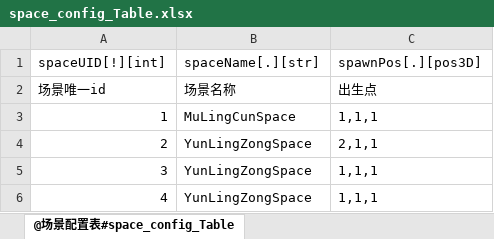
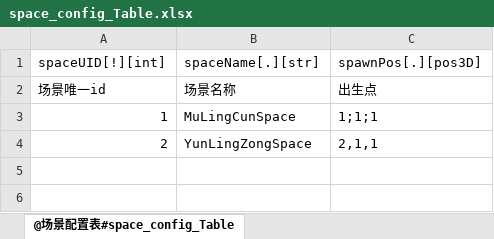
Before and after one commit to m969/wanfadalu_server, an Excel workbook: scripts/data/space_config_Table.xlsx, sheet @场景配置表#space_config_Table, drawn as a sheet; values as stored, in another font and other column widths than the file's, no borders; the diff names each change by its address in the sheet, - before the commit and + after, or states it on an @@ line.

```diff
--- a/scripts/data/space_config_Table.xlsx (sheet @场景配置表#space_config_Table)
+++ b/scripts/data/space_config_Table.xlsx (sheet @场景配置表#space_config_Table)
-C3: 1,1,1
+C3: 1;1;1
-row 5: 3 | YunLingZongSpace | 1,1,1
-row 6: 4 | YunLingZongSpace | 1,1,1
```
Also changed, not shown: scripts/data/1_ExcelToData.xlsm, 35 other files.
